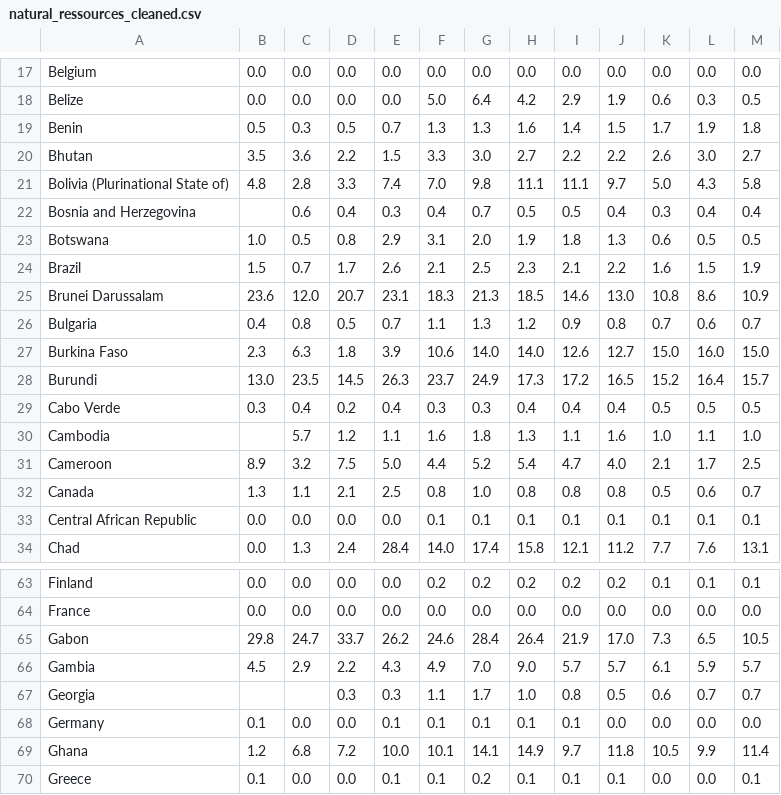
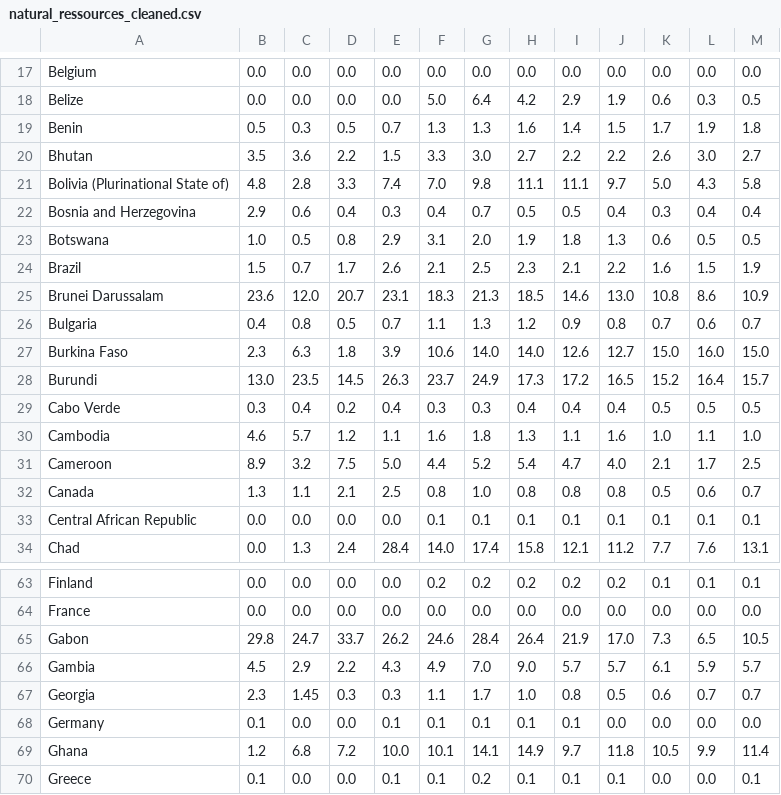
Before and after one commit to mattcoget/Project-HDI, a CSV file: data/Environmental Sustainability/Natural resource depletion/natural_ressources_cleaned.csv, drawn as a sheet; only a part is shown, gaps mark what is left out; the diff covers the shown part only.

Commit message:
Update the files cleaned with 2019 datas

```diff
--- a/data/Environmental Sustainability/Natural resource depletion/natural_ressources_cleaned.csv
+++ b/data/Environmental Sustainability/Natural resource depletion/natural_ressources_cleaned.csv
@@ -21,3 +21,3 @@ Bhutan,3.5,3.6,2.2,1.5,3.3,3.0,2.7,2.2,2.2,2.6,3.0,2.7
 Bolivia (Plurinational State of),4.8,2.8,3.3,7.4,7.0,9.8,11.1,11.1,9.7,5.0,4.3,5.8
-Bosnia and Herzegovina,,0.6,0.4,0.3,0.4,0.7,0.5,0.5,0.4,0.3,0.4,0.4
+Bosnia and Herzegovina,2.9,0.6,0.4,0.3,0.4,0.7,0.5,0.5,0.4,0.3,0.4,0.4
 Botswana,1.0,0.5,0.8,2.9,3.1,2.0,1.9,1.8,1.3,0.6,0.5,0.5
@@ -29,3 +29,3 @@ Burundi,13.0,23.5,14.5,26.3,23.7,24.9,17.3,17.2,16.5,15.2,16.4,15.7
 Cabo Verde,0.3,0.4,0.2,0.4,0.3,0.3,0.4,0.4,0.4,0.5,0.5,0.5
-Cambodia,,5.7,1.2,1.1,1.6,1.8,1.3,1.1,1.6,1.0,1.1,1.0
+Cambodia,4.6,5.7,1.2,1.1,1.6,1.8,1.3,1.1,1.6,1.0,1.1,1.0
 Cameroon,8.9,3.2,7.5,5.0,4.4,5.2,5.4,4.7,4.0,2.1,1.7,2.5
@@ -66,3 +66,3 @@ Gabon,29.8,24.7,33.7,26.2,24.6,28.4,26.4,21.9,17.0,7.3,6.5,10.5
 Gambia,4.5,2.9,2.2,4.3,4.9,7.0,9.0,5.7,5.7,6.1,5.9,5.7
-Georgia,,,0.3,0.3,1.1,1.7,1.0,0.8,0.5,0.6,0.7,0.7
+Georgia,2.3,1.45,0.3,0.3,1.1,1.7,1.0,0.8,0.5,0.6,0.7,0.7
 Germany,0.1,0.0,0.0,0.1,0.1,0.1,0.1,0.1,0.0,0.0,0.0,0.0
```
Also changed, not shown: 103 edited cells elsewhere in this file, 10 other files.
